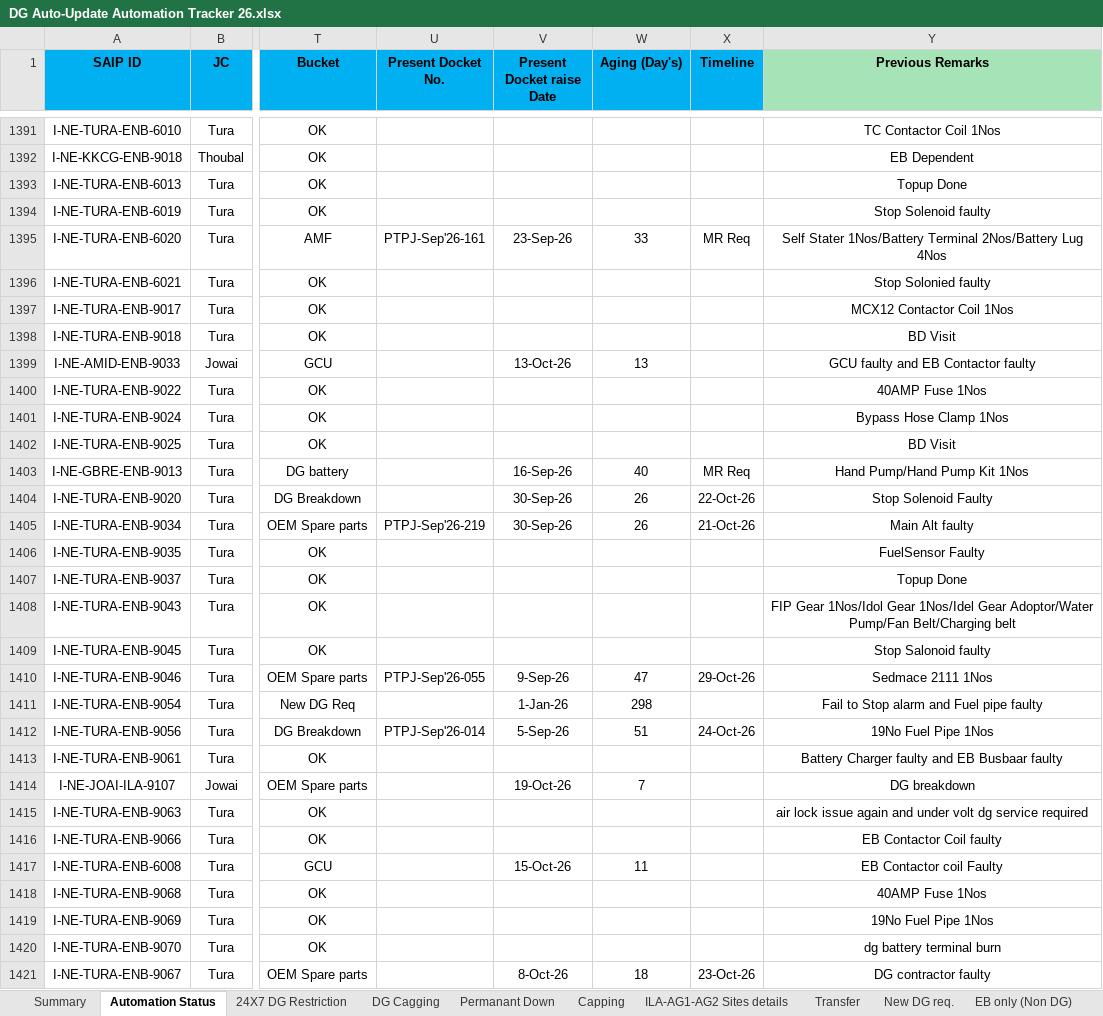
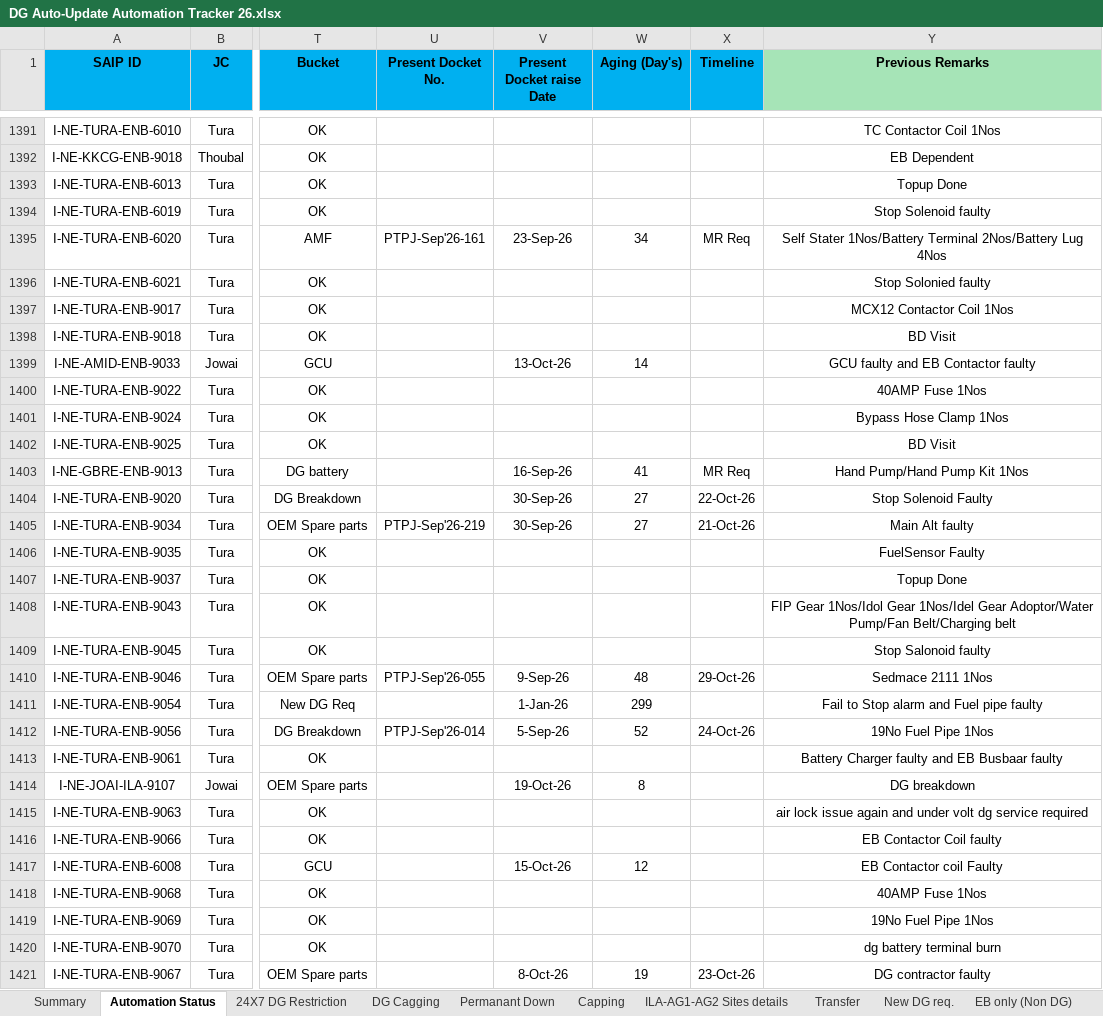
Before and after one commit to tridip2gogoi/Share-Docket-no., an Excel workbook: DG Auto-Update Automation Tracker 26.xlsx, sheet Automation Status, drawn as a sheet; only a part is shown, gaps mark what is left out; values as stored, in another font and other column widths than the file's, no borders; conditional formats not drawn; the diff covers the shown part only; the diff names each change by its address in the sheet, - before the commit and + after, or states it on an @@ line.

```diff
--- a/DG Auto-Update Automation Tracker 26.xlsx (sheet Automation Status)
+++ b/DG Auto-Update Automation Tracker 26.xlsx (sheet Automation Status)
-W1395 (Aging (Day's)): 33
+W1395 (Aging (Day's)): 34
-W1399 (Aging (Day's)): 13
+W1399 (Aging (Day's)): 14
-W1403 (Aging (Day's)): 40
+W1403 (Aging (Day's)): 41
-W1404:W1405 (Aging (Day's)): 26
+W1404:W1405 (Aging (Day's)): 27
-W1410 (Aging (Day's)): 47
+W1410 (Aging (Day's)): 48
-W1411 (Aging (Day's)): 298
+W1411 (Aging (Day's)): 299
-W1412 (Aging (Day's)): 51
+W1412 (Aging (Day's)): 52
-W1414 (Aging (Day's)): 7
+W1414 (Aging (Day's)): 8
-W1417 (Aging (Day's)): 11
+W1417 (Aging (Day's)): 12
-W1421 (Aging (Day's)): 18
+W1421 (Aging (Day's)): 19
```
Also changed, not shown: 380 edited cells and cell formats elsewhere in this sheet, sheet Transfer.
